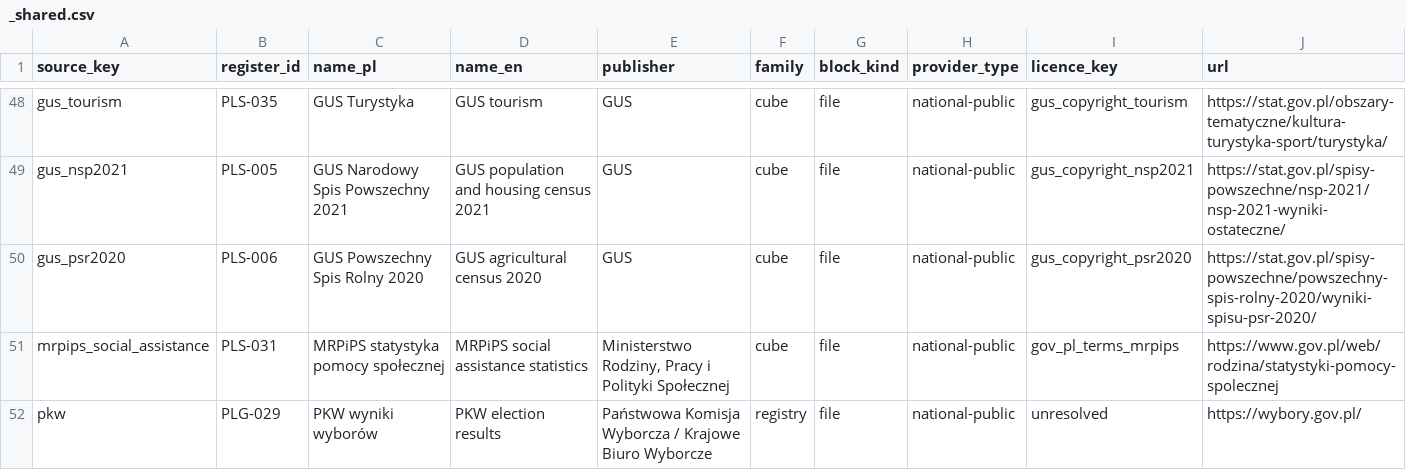
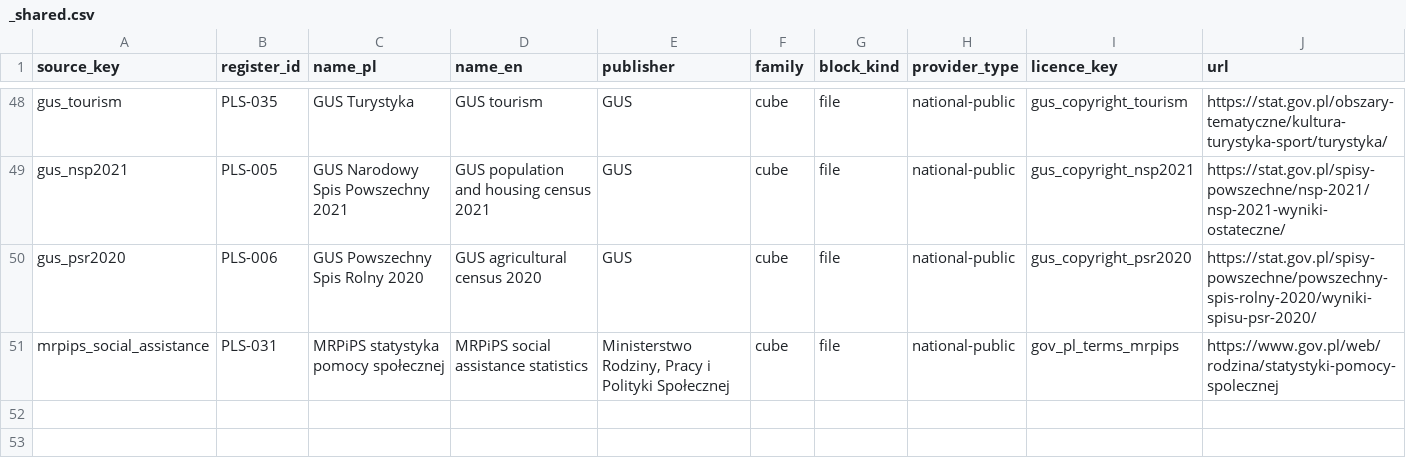
Before and after one commit to zohelo/zohelo-data, a CSV file: warehouse/seed_rows/source/_shared.csv, drawn as a sheet; only a part is shown, gaps mark what is left out.

```diff
--- a/warehouse/seed_rows/source/_shared.csv
+++ b/warehouse/seed_rows/source/_shared.csv
@@ -51,2 +51 @@ gus_psr2020,PLS-006,GUS Powszechny Spis Rolny 2020,GUS agricultural census 2020,
 mrpips_social_assistance,PLS-031,MRPiPS statystyka pomocy społecznej,MRPiPS social assistance statistics,"Ministerstwo Rodziny, Pracy i Polityki Społecznej",cube,file,national-public,gov_pl_terms_mrpips,https://www.gov.pl/web/rodzina/statystyki-pomocy-spolecznej
-pkw,PLG-029,PKW wyniki wyborów,PKW election results,Państwowa Komisja Wyborcza / Krajowe Biuro Wyborcze,registry,file,national-public,unresolved,https://wybory.gov.pl/
```
Also changed, not shown: warehouse/seed_rows/kpi/_shared.csv, warehouse/seed_rows/kpi_measure/_shared.csv, 9 other files.
